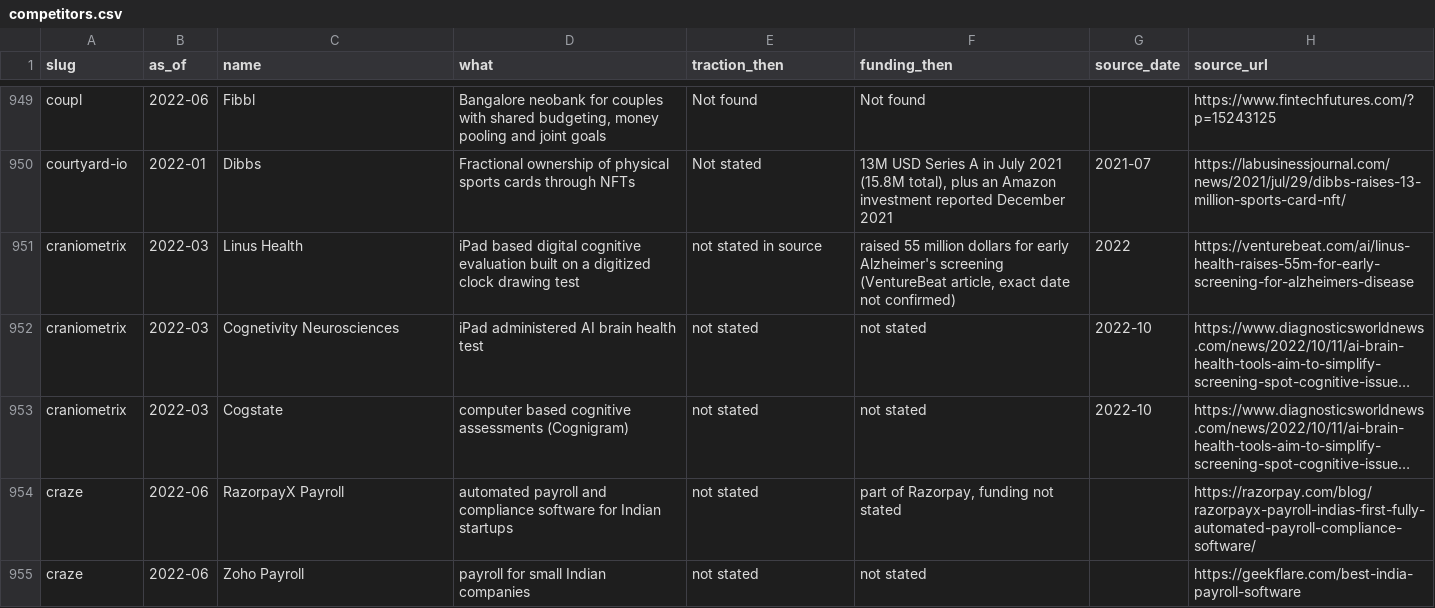
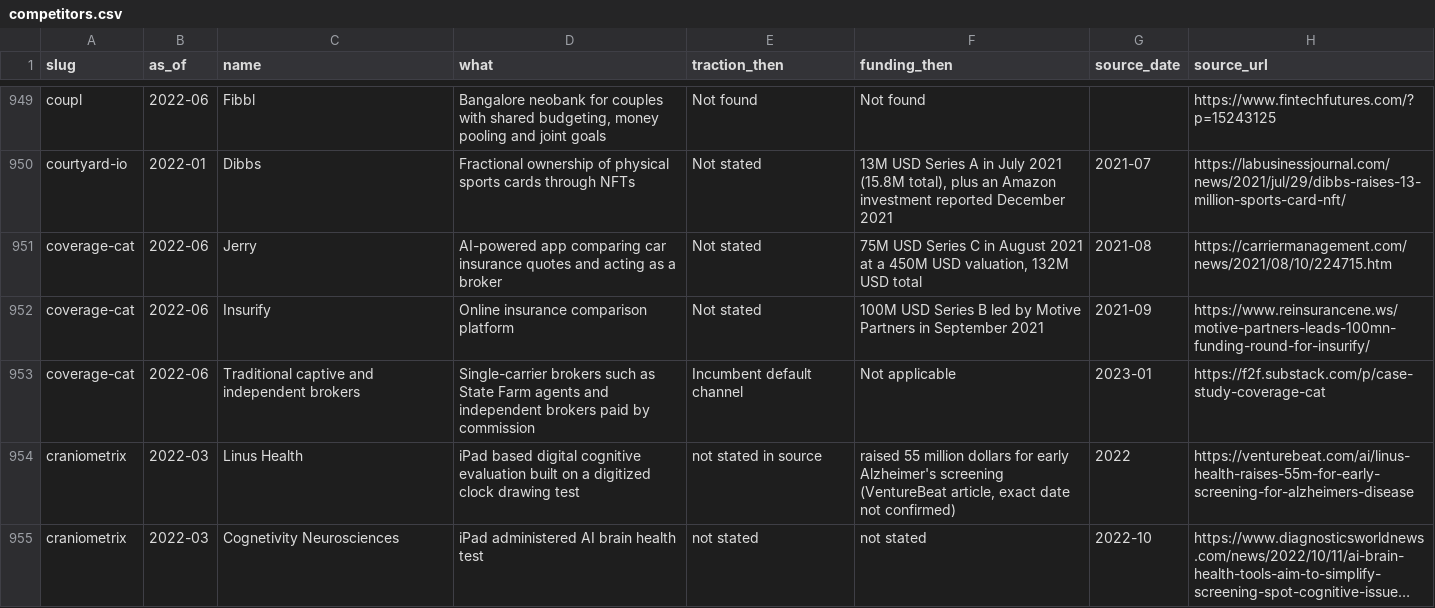
Before and after one commit to edison16a/yc-startup-life, a CSV file: data/competitors.csv, drawn as a sheet; only a part is shown, gaps mark what is left out; the shorter side is filled out with more unchanged rows; long unchanged cells end in …; the diff names each change by its address in the sheet, - before the commit and + after, or states it on an @@ line.

```diff
--- a/data/competitors.csv
+++ b/data/competitors.csv
+row 951: coverage-cat | 2022-06 | Jerry | AI-powered app comparing car insurance quotes and acting as a broker | Not stated | 75M USD Series C in August 2021 at a 450M USD valuation, 132M USD total | 2021-08 | https://carriermanagement.com/news/2021/08/10/224715.htm
+row 952: coverage-cat | 2022-06 | Insurify | Online insurance comparison platform | Not stated | 100M USD Series B led by Motive Partners in September 2021 | 2021-09 | https://www.reinsurancene.ws/motive-partners-leads-100mn-funding-round-for-insurify/
+row 953: coverage-cat | 2022-06 | Traditional captive and independent brokers | Single-carrier brokers such as State Farm agents and independent brokers paid by commission | Incumbent default channel | Not applicable | 2023-01 | https://f2f.substack.com/p/case-study-coverage-cat
```
Also changed, not shown: data/founders.csv, 3 other files.
